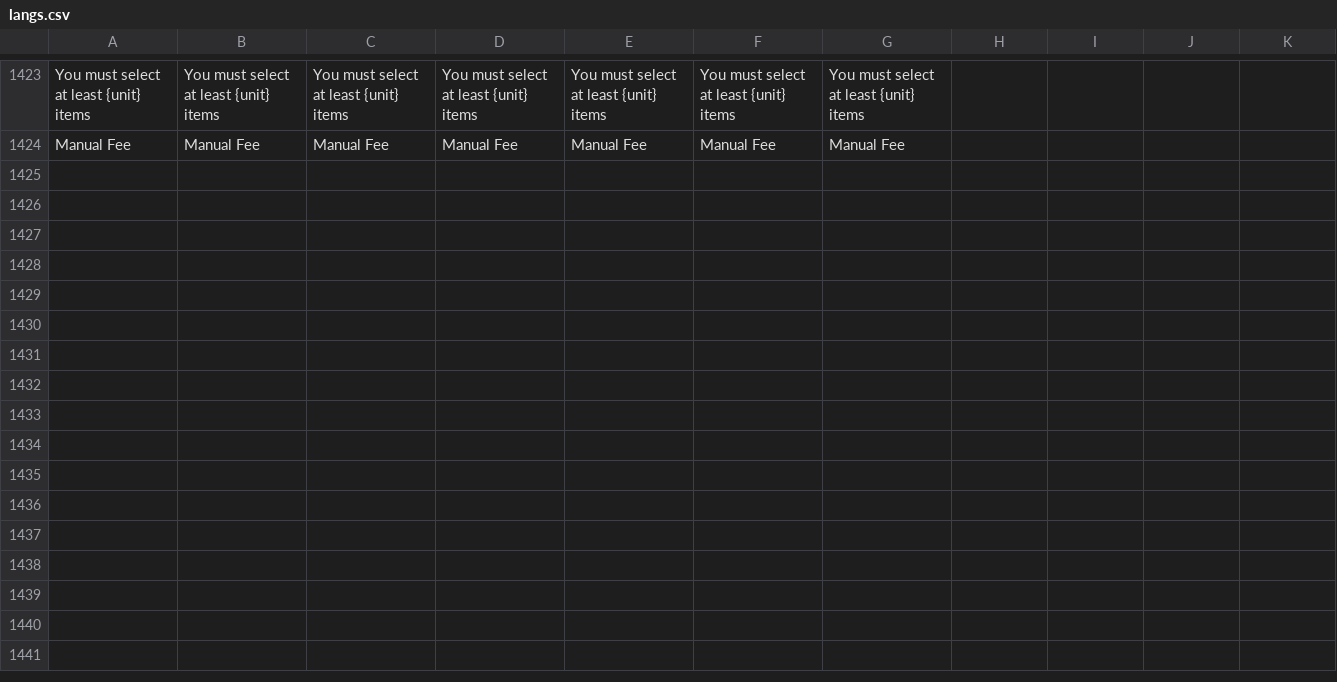
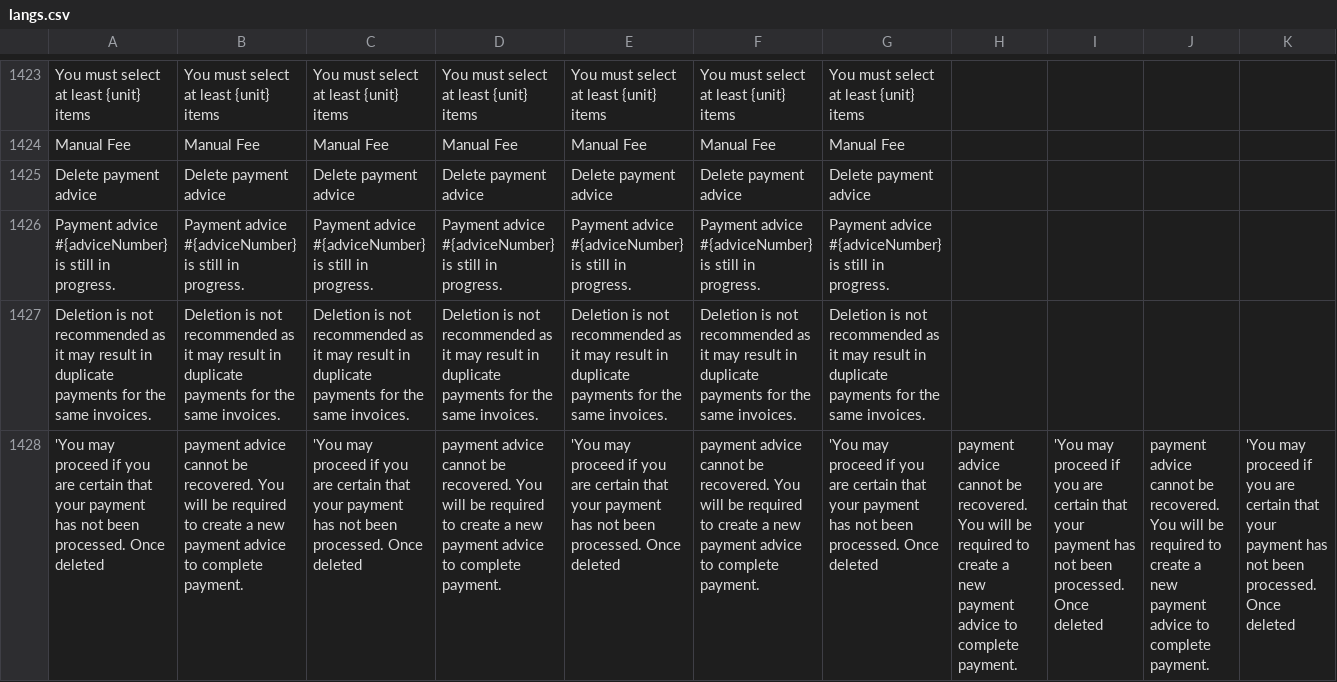
Before and after one commit to ramprasadbhagat/EZRX-, a CSV file: assets/langs/langs.csv, drawn as a sheet; only a part is shown, gaps mark what is left out; rows hold the shown columns only; the diff names each change by its address in the sheet, - before the commit and + after, or states it on an @@ line.

Commit message:
Merged PR 83753: Fix/RXUAT-540:<TH><eZRx+><Payment Mobile><After clicked the “Delete advice” button the popup it doesn’t appear.>
### Jira ticket url
- https://zuelligpharma.atlassian.net/browse/RXUAT-540

### TDD PR url
- Na

### Root cause
- Missing delete payment advice feature in payment summary

### Solution
- Added delete payment advice feature in payment summary

### Test account
- environment: uat
- username: rootadmin
- salesOrg: 2001
- customer: 30082707
- shipto: 70149863

### Output screen-recording
- [delete_payment_advice.mp4](https://dev.azure.com/zuelligpharmadevops/3368559d-402f-4ca8-a029-737bca870679/_apis/git/repositories/d10de74c-8ac2-4e8e-af4b-a023b6c9dee2/pullRequests/83753/attachments/delete_payment_advice.mp4)

```diff
--- a/assets/langs/langs.csv
+++ b/assets/langs/langs.csv
+row 1425: Delete payment advice | Delete payment advice | Delete payment advice | Delete payment advice | Delete payment advice | Delete payment advice | Delete payment advice
+row 1426: Payment advice #{adviceNumber} is still in progress. | Payment advice #{adviceNumber} is still in progress. | Payment advice #{adviceNumber} is still in progress. | Payment advice #{adviceNumber} is still in progress. | Payment advice #{adviceNumber} is still in progress. | Payment advice #{adviceNumber} is still in progress. | Payment advice #{adviceNumber} is still in progress.
+row 1427: Deletion is not recommended as it may result in duplicate payments for the same invoices. | Deletion is not recommended as it may result in duplicate payments for the same invoices. | Deletion is not recommended as it may result in duplicate payments for the same invoices. | Deletion is not recommended as it may result in duplicate payments for the same invoices. | Deletion is not recommended as it may result in duplicate payments for the same invoices. | Deletion is not recommended as it may result in duplicate payments for the same invoices. | Deletion is not recommended as it may result in duplicate payments for the same invoices.
+row 1428: 'You may proceed if you are certain that your payment has not been processed. Once deleted | payment advice cannot be recovered. You will be required to create a new payment advice to complete payment. | 'You may proceed if you are certain that your payment has not been processed. Once deleted | payment advice cannot be recovered. You will be required to create a new payment advice to complete payment. | 'You may proceed if you are certain that your payment has not been processed. Once deleted | payment advice cannot be recovered. You will be required to create a new payment advice to complete payment. | 'You may proceed if you are certain that your payment has not been processed. Once deleted | payment advice cannot be recovered. You will be required to create a new payment advice to complete payment. | 'You may proceed if you are certain that your payment has not been processed. Once deleted | payment advice cannot be recovered. You will be required to create a new payment advice to complete payment. | 'You may proceed if you are certain that your payment has not been processed. Once deleted
```
Also changed, not shown: 18 other files.
